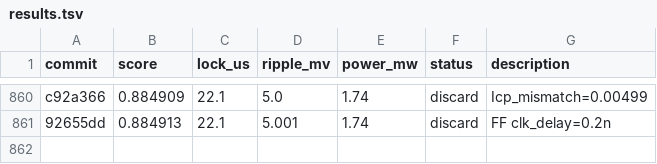
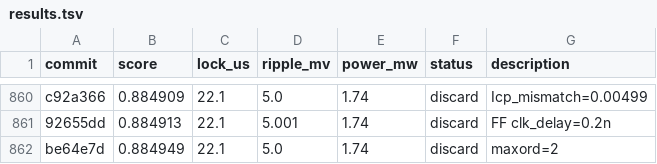
Before and after one commit to edonD/pll-challenge, a TSV file: results.tsv, drawn as a sheet; only a part is shown, gaps mark what is left out; the diff names each change by its address in the sheet, - before the commit and + after, or states it on an @@ line.

Commit message:
revert: maxord=2, same

```diff
--- a/results.tsv
+++ b/results.tsv
+row 862: be64e7d | 0.884949 | 22.1 | 5.0 | 1.74 | discard | maxord=2
```
Also changed, not shown: 1 other file.
